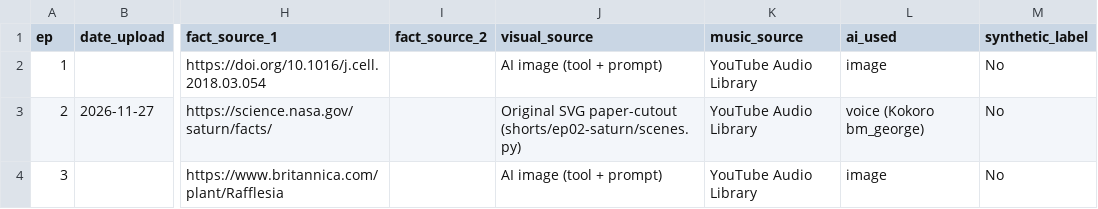
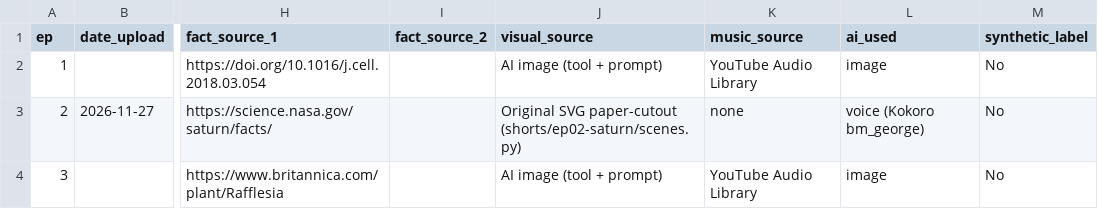
Before and after one commit to aliffhuhu60-beep/Youtube-shorts, a CSV file: tracker/video-tracker.csv, drawn as a sheet; only a part is shown, gaps mark what is left out; the diff names each change by its address in the sheet, - before the commit and + after, or states it on an @@ line.

```diff
--- a/tracker/video-tracker.csv
+++ b/tracker/video-tracker.csv
-K3 (music_source): YouTube Audio Library
+K3 (music_source): none
```
